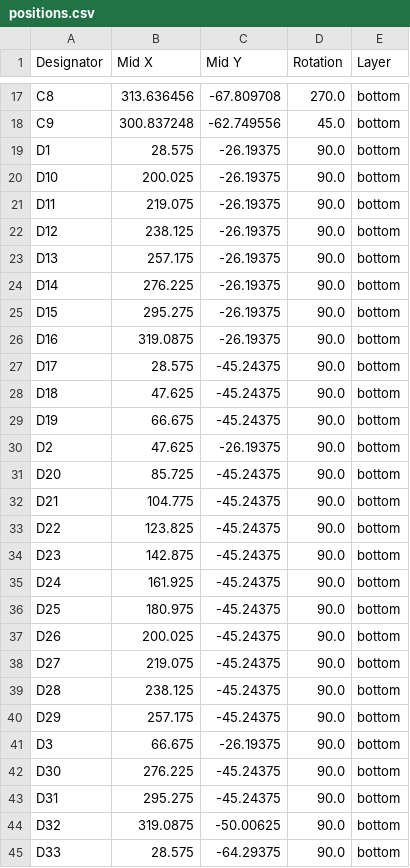
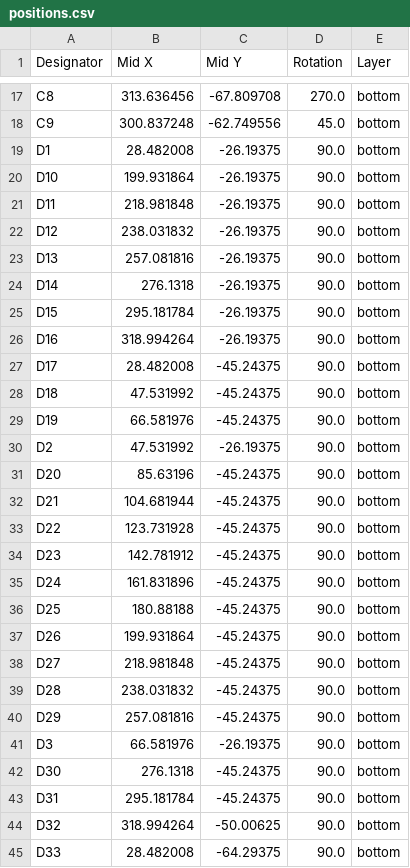
Before and after one commit to xommmmmmmm/QueueNineChimera, a CSV file: production/positions.csv, drawn as a sheet; only a part is shown, gaps mark what is left out; the diff covers the shown part only.

Commit message:
update production files

```diff
--- a/production/positions.csv
+++ b/production/positions.csv
@@ -18,28 +18,28 @@ C8,313.636456,-67.809708,270.0,bottom
 C9,300.837248,-62.749556,45.0,bottom
-D1,28.575,-26.19375,90.0,bottom
-D10,200.025,-26.19375,90.0,bottom
-D11,219.075,-26.19375,90.0,bottom
-D12,238.125,-26.19375,90.0,bottom
-D13,257.175,-26.19375,90.0,bottom
-D14,276.225,-26.19375,90.0,bottom
-D15,295.275,-26.19375,90.0,bottom
-D16,319.0875,-26.19375,90.0,bottom
-D17,28.575,-45.24375,90.0,bottom
-D18,47.625,-45.24375,90.0,bottom
-D19,66.675,-45.24375,90.0,bottom
-D2,47.625,-26.19375,90.0,bottom
-D20,85.725,-45.24375,90.0,bottom
-D21,104.775,-45.24375,90.0,bottom
-D22,123.825,-45.24375,90.0,bottom
-D23,142.875,-45.24375,90.0,bottom
-D24,161.925,-45.24375,90.0,bottom
-D25,180.975,-45.24375,90.0,bottom
-D26,200.025,-45.24375,90.0,bottom
-D27,219.075,-45.24375,90.0,bottom
-D28,238.125,-45.24375,90.0,bottom
-D29,257.175,-45.24375,90.0,bottom
-D3,66.675,-26.19375,90.0,bottom
-D30,276.225,-45.24375,90.0,bottom
-D31,295.275,-45.24375,90.0,bottom
-D32,319.0875,-50.00625,90.0,bottom
-D33,28.575,-64.29375,90.0,bottom
+D1,28.482008,-26.19375,90.0,bottom
+D10,199.931864,-26.19375,90.0,bottom
+D11,218.981848,-26.19375,90.0,bottom
+D12,238.031832,-26.19375,90.0,bottom
+D13,257.081816,-26.19375,90.0,bottom
+D14,276.1318,-26.19375,90.0,bottom
+D15,295.181784,-26.19375,90.0,bottom
+D16,318.994264,-26.19375,90.0,bottom
+D17,28.482008,-45.24375,90.0,bottom
+D18,47.531992,-45.24375,90.0,bottom
+D19,66.581976,-45.24375,90.0,bottom
+D2,47.531992,-26.19375,90.0,bottom
+D20,85.63196,-45.24375,90.0,bottom
+D21,104.681944,-45.24375,90.0,bottom
+D22,123.731928,-45.24375,90.0,bottom
+D23,142.781912,-45.24375,90.0,bottom
+D24,161.831896,-45.24375,90.0,bottom
+D25,180.88188,-45.24375,90.0,bottom
+D26,199.931864,-45.24375,90.0,bottom
+D27,218.981848,-45.24375,90.0,bottom
+D28,238.031832,-45.24375,90.0,bottom
+D29,257.081816,-45.24375,90.0,bottom
+D3,66.581976,-26.19375,90.0,bottom
+D30,276.1318,-45.24375,90.0,bottom
+D31,295.181784,-45.24375,90.0,bottom
+D32,318.994264,-50.00625,90.0,bottom
+D33,28.482008,-64.29375,90.0,bottom
```
Also changed, not shown: 3 removed rows and 44 edited cells elsewhere in this file, production/bom.csv, 3 other files.
